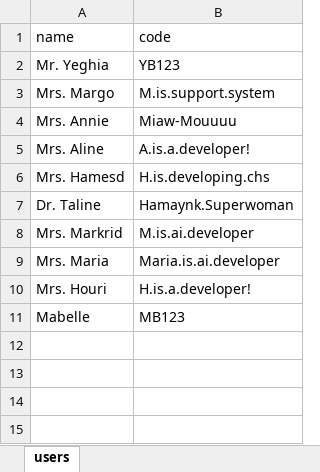
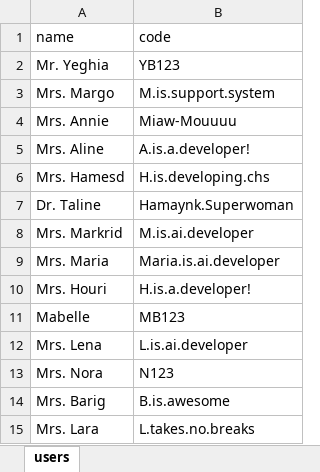
Before and after one commit to aechs-dev/chs-it-bot, an Excel workbook: knowledge/users.xlsx, sheet users, drawn as a sheet; values as stored, in another font and other column widths than the file's, no borders; the diff names each change by its address in the sheet, - before the commit and + after, or states it on an @@ line.

```diff
--- a/knowledge/users.xlsx (sheet users)
+++ b/knowledge/users.xlsx (sheet users)
+row 12: Mrs. Lena | L.is.ai.developer
+row 13: Mrs. Nora | N123
+row 14: Mrs. Barig | B.is.awesome
+row 15: Mrs. Lara | L.takes.no.breaks
```
Also changed, not shown: knowledge/contacts.xlsx, knowledge/eskool.xlsx, 13 other files.
